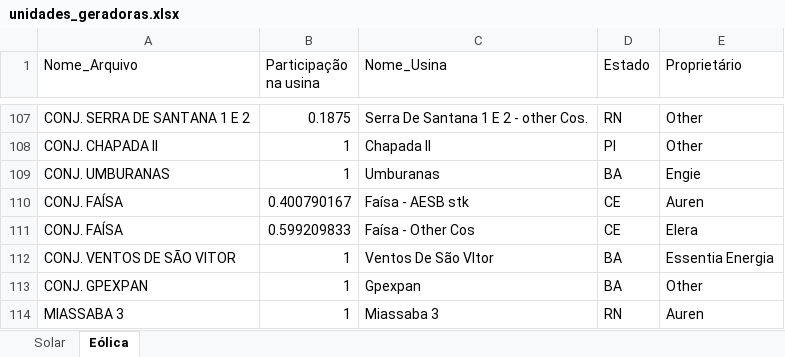
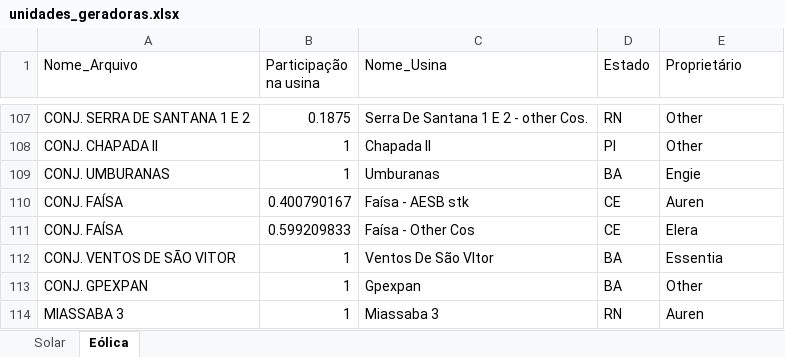
Before and after one commit to Nava1973/dashboard-setor-eletrico, an Excel workbook: data/curtailment/unidades_geradoras.xlsx, sheet Eólica, drawn as a sheet; only a part is shown, gaps mark what is left out; values as stored, in another font and other column widths than the file's, no borders; the diff names each change by its address in the sheet, - before the commit and + after, or states it on an @@ line.

```diff
--- a/data/curtailment/unidades_geradoras.xlsx (sheet Eólica)
+++ b/data/curtailment/unidades_geradoras.xlsx (sheet Eólica)
-E112 (Proprietário): Essentia Energia
+E112 (Proprietário): Essentia
```
Also changed, not shown: sheet Solar.
